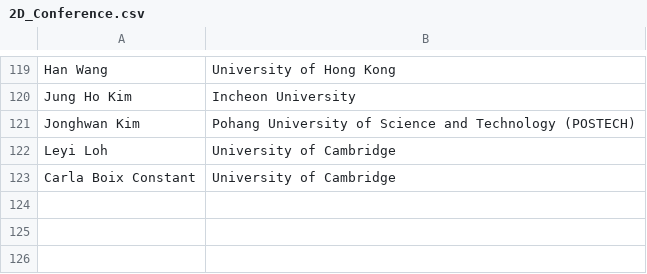
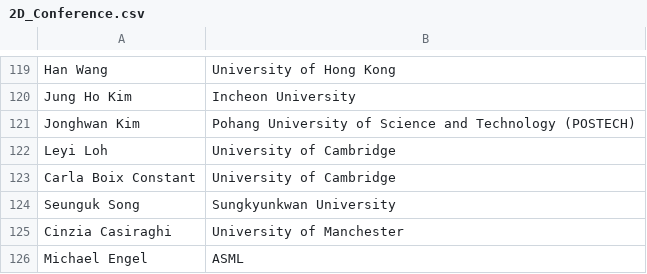
Before and after one commit to 2dtmd/tmd_conference, a CSV file: tmd_conference/_data/2D_Conference.csv, drawn as a sheet; only a part is shown, gaps mark what is left out; the diff names each change by its address in the sheet, - before the commit and + after, or states it on an @@ line.

Commit message:
Update 2D_Conference.csv

```diff
--- a/tmd_conference/_data/2D_Conference.csv
+++ b/tmd_conference/_data/2D_Conference.csv
+row 124: Seunguk Song | Sungkyunkwan University
+row 125: Cinzia Casiraghi | University of Manchester
+row 126: Michael Engel | ASML
```
